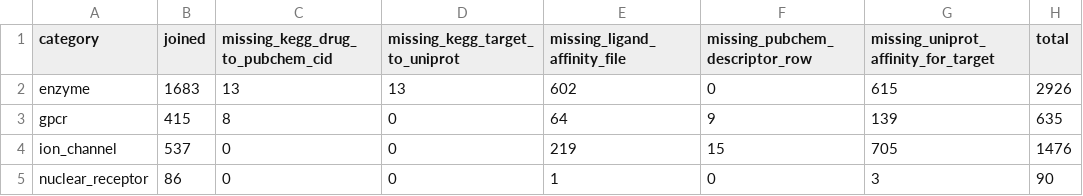
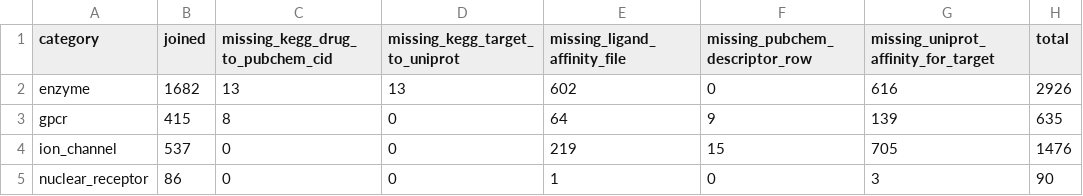
Before and after one commit to rks277/roshan-psb-2026, a CSV file: results/coverage_by_category.csv, drawn as a sheet.

```diff
--- a/results/coverage_by_category.csv
+++ b/results/coverage_by_category.csv
@@ -1,3 +1,3 @@
 category,joined,missing_kegg_drug_to_pubchem_cid,missing_kegg_target_to_uniprot,missing_ligand_affinity_file,missing_pubchem_descriptor_row,missing_uniprot_affinity_for_target,total
-enzyme,1683,13,13,602,0,615,2926
+enzyme,1682,13,13,602,0,616,2926
 gpcr,415,8,0,64,9,139,635
```
Also changed, not shown: data/processed/yamanishi_all_positive_pairs.csv, data/processed/yamanishi_positive_rows.csv, 10 other files.
